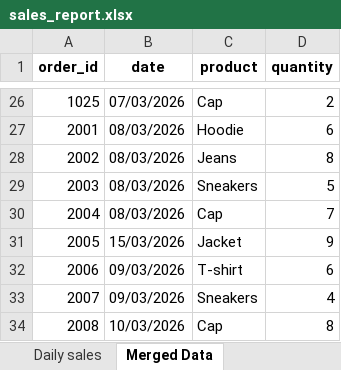
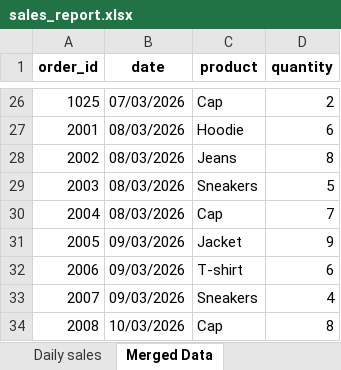
Before and after one commit to Humbe007/e-commerce-sales-report-automation, an Excel workbook: output/sales_report.xlsx, sheet Merged Data, drawn as a sheet; only a part is shown, gaps mark what is left out; values as stored, in another font and other column widths than the file's, no borders; the diff names each change by its address in the sheet, - before the commit and + after, or states it on an @@ line.

Commit message:
standardize_dates modified, also has been added prints to show feedback of the process

```diff
--- a/output/sales_report.xlsx (sheet Merged Data)
+++ b/output/sales_report.xlsx (sheet Merged Data)
-B31 (date): 15/03/2026
+B31 (date): 09/03/2026
```
Also changed, not shown: sheet Daily sales, 3 other files.
